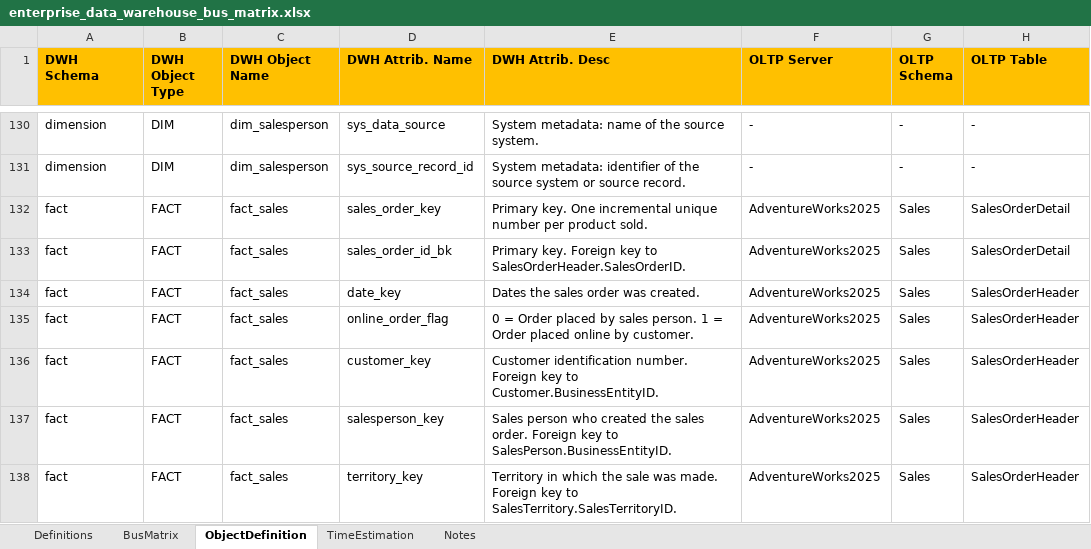
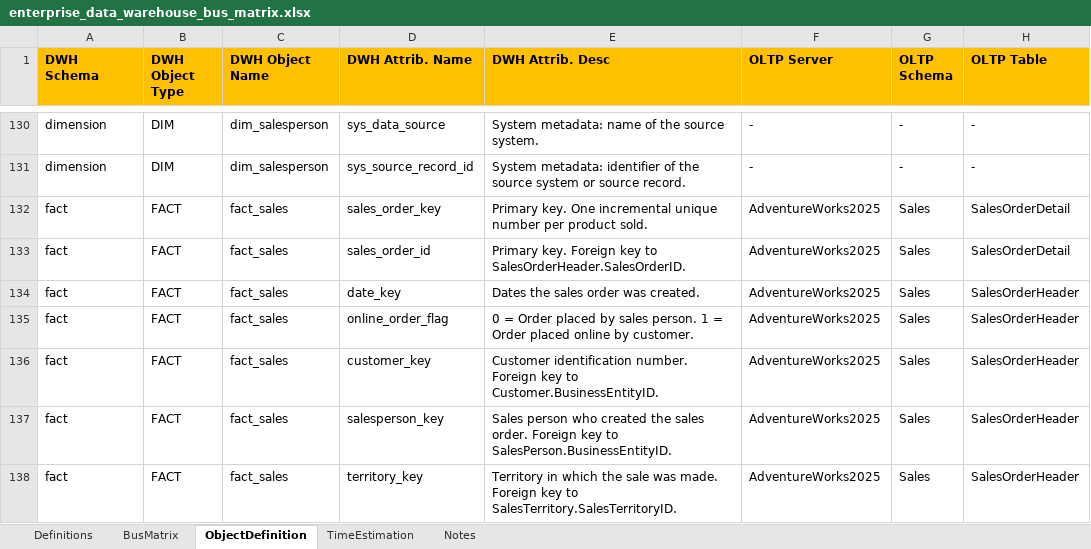
Before and after one commit to MahdiDjavadi/dwh-adventureworks, an Excel workbook: docs/enterprise_data_warehouse_bus_matrix.xlsx, sheet ObjectDefinition, drawn as a sheet; only a part is shown, gaps mark what is left out; values as stored, in another font and other column widths than the file's, no borders; charts and pictures and table styles not drawn; the diff names each change by its address in the sheet, - before the commit and + after, or states it on an @@ line.

```diff
--- a/docs/enterprise_data_warehouse_bus_matrix.xlsx (sheet ObjectDefinition)
+++ b/docs/enterprise_data_warehouse_bus_matrix.xlsx (sheet ObjectDefinition)
-D133 (DWH Attrib. Name): sales_order_id_bk
+D133 (DWH Attrib. Name): sales_order_id
```
Also changed, not shown: sheet Notes, sheet BusMatrix, 3 other files.
